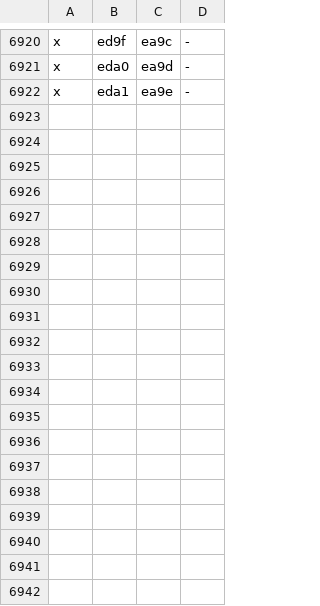
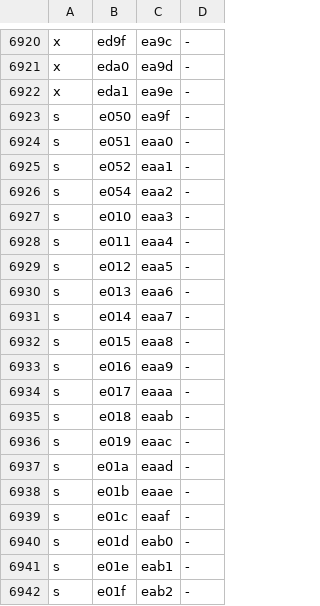
Before and after one commit to luno2110-oss/MCSERVERPACK-DOWNLOAD-REPO, a TSV file: KubyCore-v2.0.14/KubyPlugins/src/main/resources/bedrock/glyphs.tsv, drawn as a sheet; only a part is shown, gaps mark what is left out; the diff covers the shown part only.

```diff
--- a/KubyCore-v2.0.14/KubyPlugins/src/main/resources/bedrock/glyphs.tsv
+++ b/KubyCore-v2.0.14/KubyPlugins/src/main/resources/bedrock/glyphs.tsv
@@ -6922 +6922,21 @@ x	eda0	ea9d	-
 x	eda1	ea9e	-
+s	e050	ea9f	-
+s	e051	eaa0	-
+s	e052	eaa1	-
+s	e054	eaa2	-
+s	e010	eaa3	-
+s	e011	eaa4	-
+s	e012	eaa5	-
+s	e013	eaa6	-
+s	e014	eaa7	-
+s	e015	eaa8	-
+s	e016	eaa9	-
+s	e017	eaaa	-
+s	e018	eaab	-
+s	e019	eaac	-
+s	e01a	eaad	-
+s	e01b	eaae	-
+s	e01c	eaaf	-
+s	e01d	eab0	-
+s	e01e	eab1	-
+s	e01f	eab2	-
```
Also changed, not shown: 9 added rows elsewhere in this file, 6 other files.
